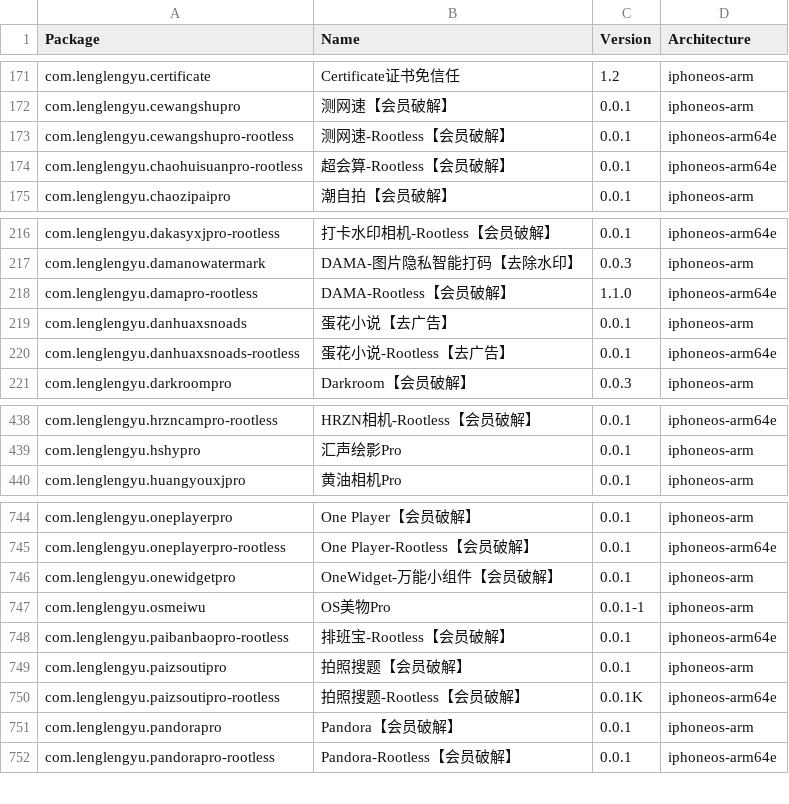
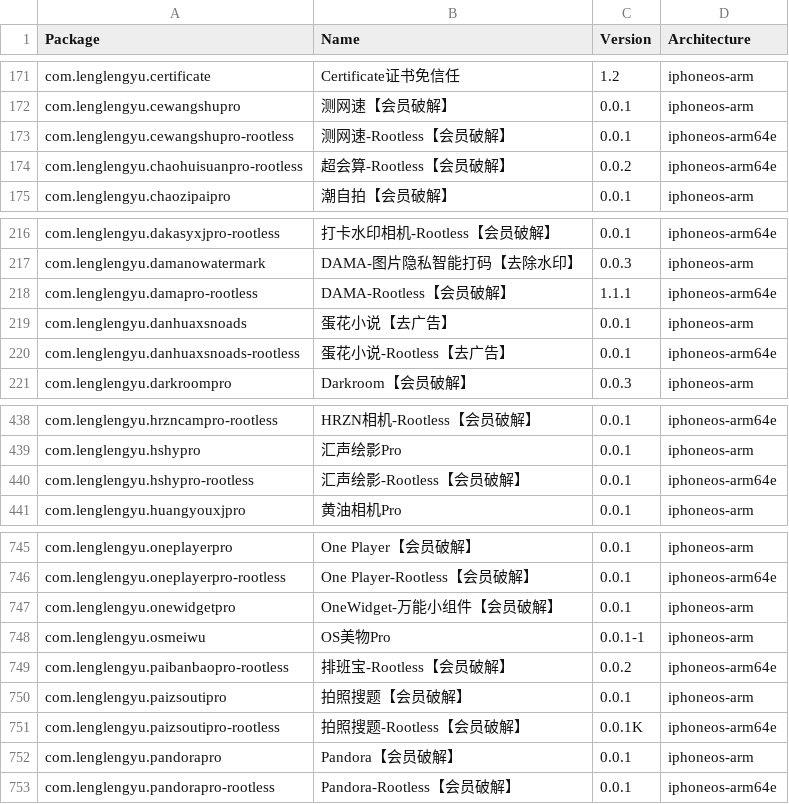
Before and after one commit to TrollStoreX/crc_bark, a CSV file: Library/Caches/com.nan.crc/ae1389df66a6d8e6ebcc1f38244469a57d488370b1e4adf8030b975b4d82ddcf.csv, drawn as a sheet; only a part is shown, gaps mark what is left out.

```diff
--- a/Library/Caches/com.nan.crc/ae1389df66a6d8e6ebcc1f38244469a57d488370b1e4adf8030b975b4d82ddcf.csv
+++ b/Library/Caches/com.nan.crc/ae1389df66a6d8e6ebcc1f38244469a57d488370b1e4adf8030b975b4d82ddcf.csv
@@ -173,3 +173,3 @@ com.lenglengyu.cewangshupro,测网速【会员破解】,0.0.1,iphoneos-arm
 com.lenglengyu.cewangshupro-rootless,测网速-Rootless【会员破解】,0.0.1,iphoneos-arm64e
-com.lenglengyu.chaohuisuanpro-rootless,超会算-Rootless【会员破解】,0.0.1,iphoneos-arm64e
+com.lenglengyu.chaohuisuanpro-rootless,超会算-Rootless【会员破解】,0.0.2,iphoneos-arm64e
 com.lenglengyu.chaozipaipro,潮自拍【会员破解】,0.0.1,iphoneos-arm
@@ -217,3 +217,3 @@ com.lenglengyu.dakasyxjpro-rootless,打卡水印相机-Rootless【会员破解
 com.lenglengyu.damanowatermark,DAMA-图片隐私智能打码【去除水印】,0.0.3,iphoneos-arm
-com.lenglengyu.damapro-rootless,DAMA-Rootless【会员破解】,1.1.0,iphoneos-arm64e
+com.lenglengyu.damapro-rootless,DAMA-Rootless【会员破解】,1.1.1,iphoneos-arm64e
 com.lenglengyu.danhuaxsnoads,蛋花小说【去广告】,0.0.1,iphoneos-arm
@@ -439,2 +439,3 @@ com.lenglengyu.hrzncampro-rootless,HRZN相机-Rootless【会员破解】,0.0.1,i
 com.lenglengyu.hshypro,汇声绘影Pro,0.0.1,iphoneos-arm
+com.lenglengyu.hshypro-rootless,汇声绘影-Rootless【会员破解】,0.0.1,iphoneos-arm64e
 com.lenglengyu.huangyouxjpro,黄油相机Pro,0.0.1,iphoneos-arm
@@ -747,3 +748,3 @@ com.lenglengyu.onewidgetpro,OneWidget-万能小组件【会员破解】,0.0.1,ip
 com.lenglengyu.osmeiwu,OS美物Pro,0.0.1-1,iphoneos-arm
-com.lenglengyu.paibanbaopro-rootless,排班宝-Rootless【会员破解】,0.0.1,iphoneos-arm64e
+com.lenglengyu.paibanbaopro-rootless,排班宝-Rootless【会员破解】,0.0.2,iphoneos-arm64e
 com.lenglengyu.paizsoutipro,拍照搜题【会员破解】,0.0.1,iphoneos-arm
```
